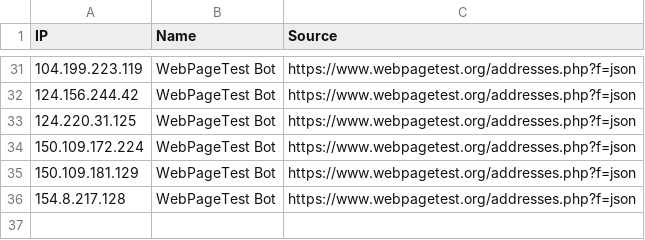
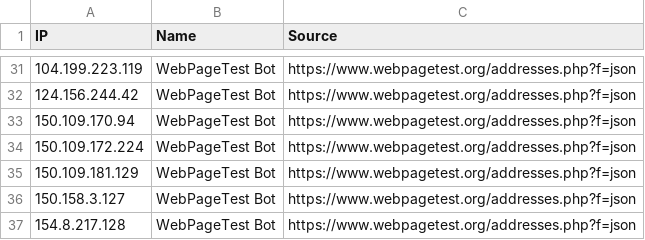
Before and after one commit to sefinek/known-bots-ip-whitelist, a CSV file: lists/webpagetestbot/ips.csv, drawn as a sheet; only a part is shown, gaps mark what is left out.

```diff
--- a/lists/webpagetestbot/ips.csv
+++ b/lists/webpagetestbot/ips.csv
@@ -32,5 +32,6 @@ IP,Name,Source
 124.156.244.42,WebPageTest Bot,https://www.webpagetest.org/addresses.php?f=json
-124.220.31.125,WebPageTest Bot,https://www.webpagetest.org/addresses.php?f=json
+150.109.170.94,WebPageTest Bot,https://www.webpagetest.org/addresses.php?f=json
 150.109.172.224,WebPageTest Bot,https://www.webpagetest.org/addresses.php?f=json
 150.109.181.129,WebPageTest Bot,https://www.webpagetest.org/addresses.php?f=json
+150.158.3.127,WebPageTest Bot,https://www.webpagetest.org/addresses.php?f=json
 154.8.217.128,WebPageTest Bot,https://www.webpagetest.org/addresses.php?f=json
```
Also changed, not shown: lists/all-safe-ips.csv, 4 other files.
